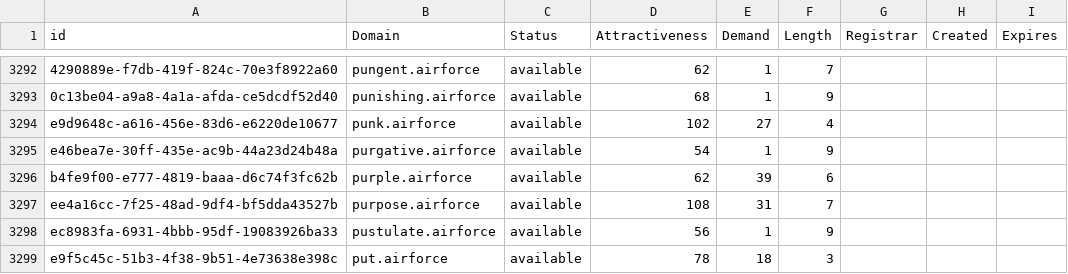
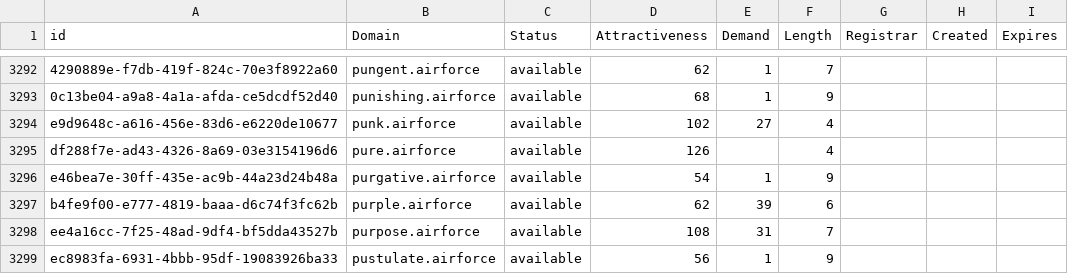
Before and after one commit to UniqueDomains/airforce-oneword-domains, a CSV file: airforce.csv, drawn as a sheet; only a part is shown, gaps mark what is left out; the shorter side is filled out with more unchanged rows; the diff names each change by its address in the sheet, - before the commit and + after, or states it on an @@ line.

Commit message:
Domains update

```diff
--- a/airforce.csv
+++ b/airforce.csv
+row 3295: df288f7e-ad43-4326-8a69-03e3154196d6 | pure.airforce | available | 126 |  | 4
```
Also changed, not shown: 2 other files.
